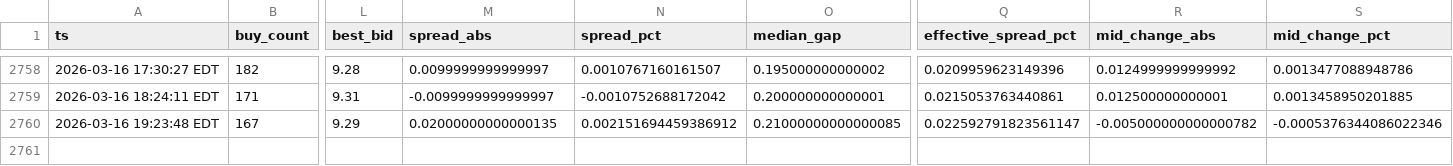
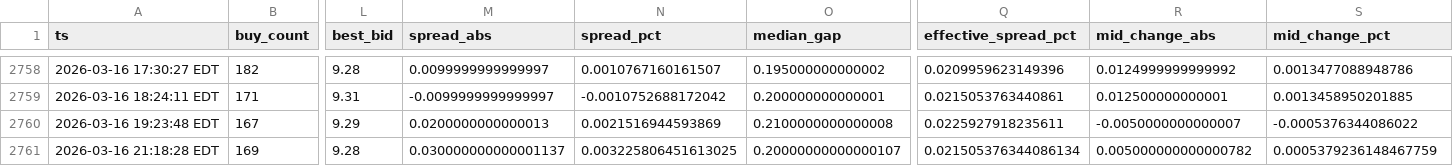
Before and after one commit to nicoortuno/bolivian-economy-tracker, a CSV file: app/ui/public/data/bob_p2p_history.csv, drawn as a sheet; only a part is shown, gaps mark what is left out; rows hold the shown columns only; the diff names each change by its address in the sheet, - before the commit and + after, or states it on an @@ line.

```diff
--- a/app/ui/public/data/bob_p2p_history.csv
+++ b/app/ui/public/data/bob_p2p_history.csv
-M2760 (spread_abs): 0.02000000000000135
+M2760 (spread_abs): 0.0200000000000013
-N2760 (spread_pct): 0.002151694459386912
+N2760 (spread_pct): 0.0021516944593869
-O2760 (median_gap): 0.21000000000000085
+O2760 (median_gap): 0.2100000000000008
-Q2760 (effective_spread_pct): 0.022592791823561147
+Q2760 (effective_spread_pct): 0.0225927918235611
-R2760 (mid_change_abs): -0.005000000000000782
+R2760 (mid_change_abs): -0.0050000000000007
-S2760 (mid_change_pct): -0.0005376344086022346
+S2760 (mid_change_pct): -0.0005376344086022
+row 2761: 2026-03-16 21:18:28 EDT | 169 | 9.28 | 0.030000000000001137 | 0.003225806451613025 | 0.20000000000000107 | 0.021505376344086134 | 0.005000000000000782 | 0.0005379236148467759
```
